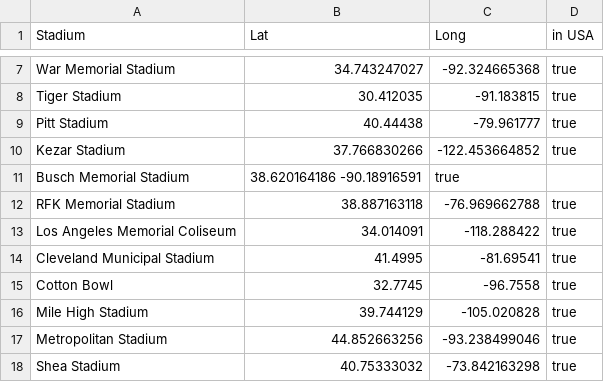
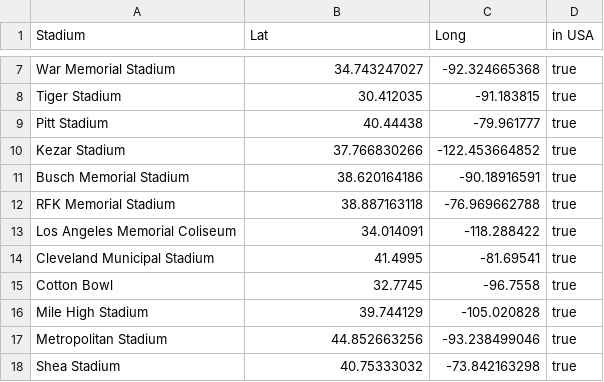
Before and after one commit to kuqin12/25wi-csep590a-data-visualization, a CSV file: nfl_stadiums.csv, drawn as a sheet; only a part is shown, gaps mark what is left out.

Commit message:
Fixing a bug

```diff
--- a/nfl_stadiums.csv
+++ b/nfl_stadiums.csv
@@ -10,3 +10,3 @@ Pitt Stadium, 40.44438, -79.961777, true
 Kezar Stadium, 37.766830266, -122.453664852, true
-Busch Memorial Stadium, 38.620164186 -90.18916591, true
+Busch Memorial Stadium, 38.620164186, -90.18916591, true
 RFK Memorial Stadium, 38.887163118, -76.969662788, true
```
